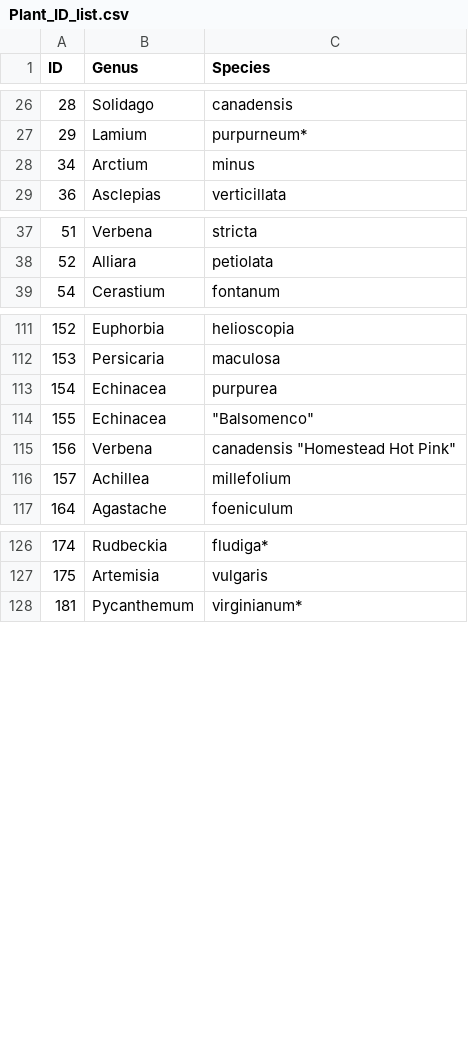
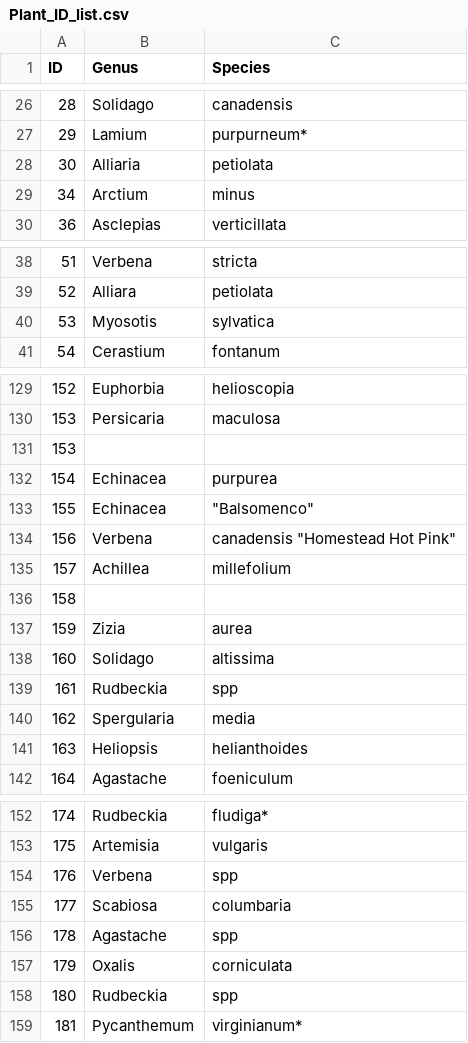
Before and after one commit to Audrey-netizen/turbpe, a CSV file: spreadsheets/Plant_ID_list.csv, drawn as a sheet; only a part is shown, gaps mark what is left out; the diff covers the shown part only; the diff names each change by its address in the sheet, - before the commit and + after, or states it on an @@ line.

```diff
--- a/spreadsheets/Plant_ID_list.csv
+++ b/spreadsheets/Plant_ID_list.csv
+row 28: 30 | Alliaria | petiolata
+row 40: 53 | Myosotis | sylvatica
+row 131: 153
+row 136: 158
+row 137: 159 | Zizia | aurea
+row 138: 160 | Solidago | altissima
+row 139: 161 | Rudbeckia | spp
+row 140: 162 | Spergularia | media
+row 141: 163 | Heliopsis | helianthoides
+row 154: 176 | Verbena | spp
+row 155: 177 | Scabiosa | columbaria
+row 156: 178 | Agastache | spp
+row 157: 179 | Oxalis | corniculata
+row 158: 180 | Rudbeckia | spp
```
Also changed, not shown: 17 added rows elsewhere in this file, spreadsheets/flowers.csv, 5 other files.
